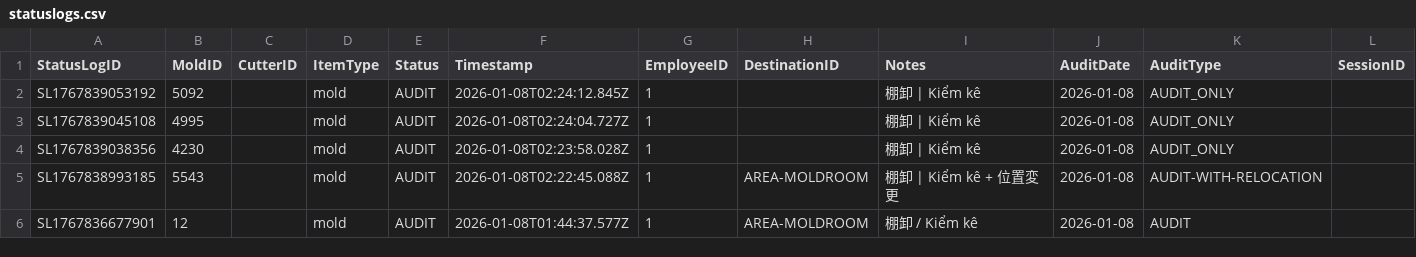
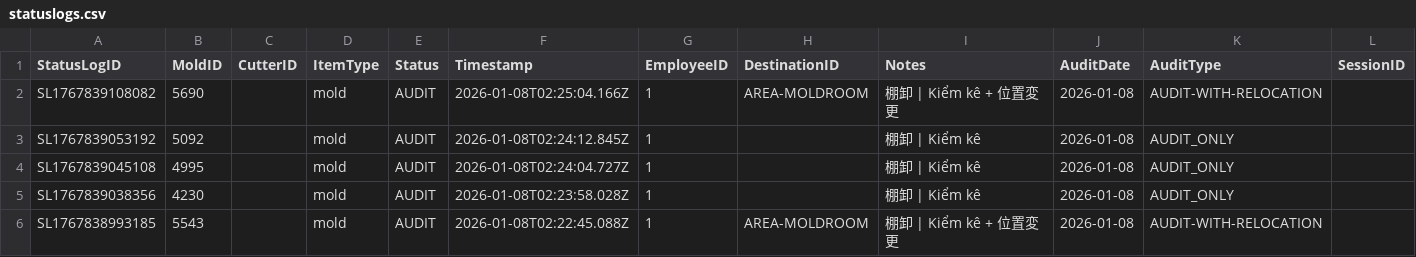
Before and after one commit to toanysd/MoldCutterSearch, a CSV file: Data/statuslogs.csv, drawn as a sheet; only a part is shown; the shorter side is filled out with more unchanged rows; rows hold the shown columns only; the diff names each change by its address in the sheet, - before the commit and + after, or states it on an @@ line.

Commit message:
Add checklog for 5690

```diff
--- a/Data/statuslogs.csv
+++ b/Data/statuslogs.csv
+row 2: SL1767839108082 | 5690 |  | mold | AUDIT | 2026-01-08T02:25:04.166Z | 1 | AREA-MOLDROOM | 棚卸 | Kiểm kê + 位置変更 | 2026-01-08 | AUDIT-WITH-RELOCATION
```
